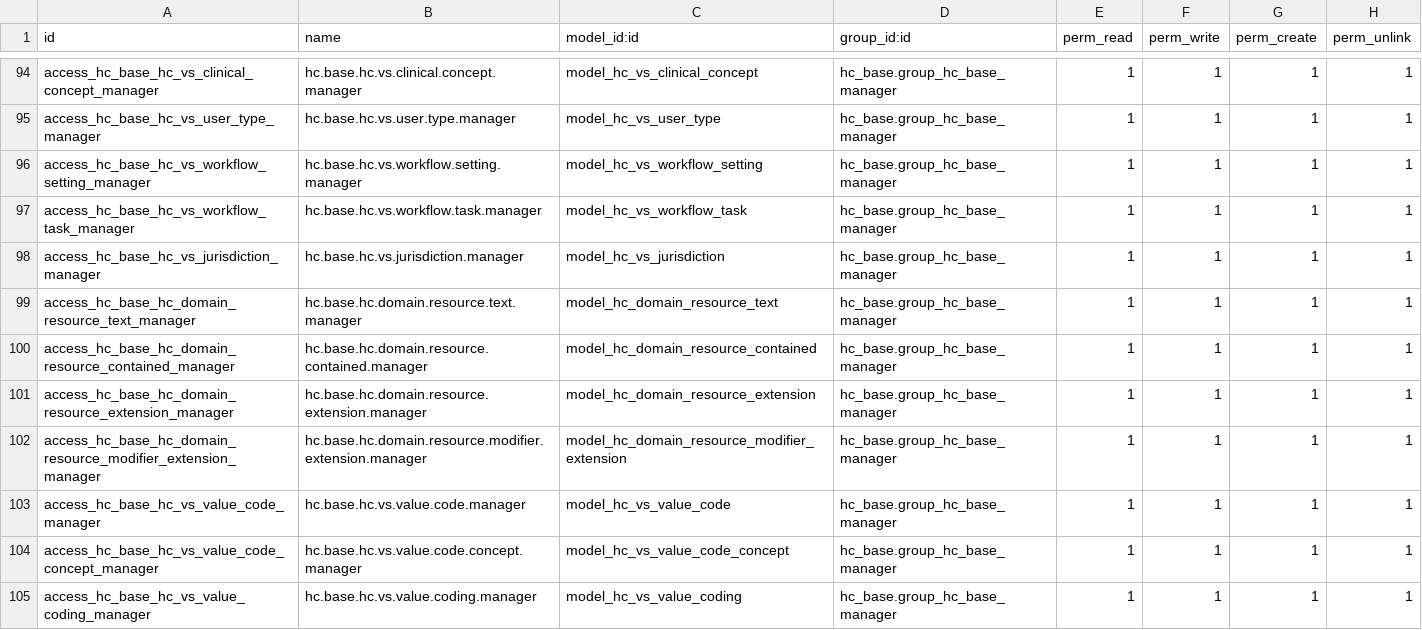
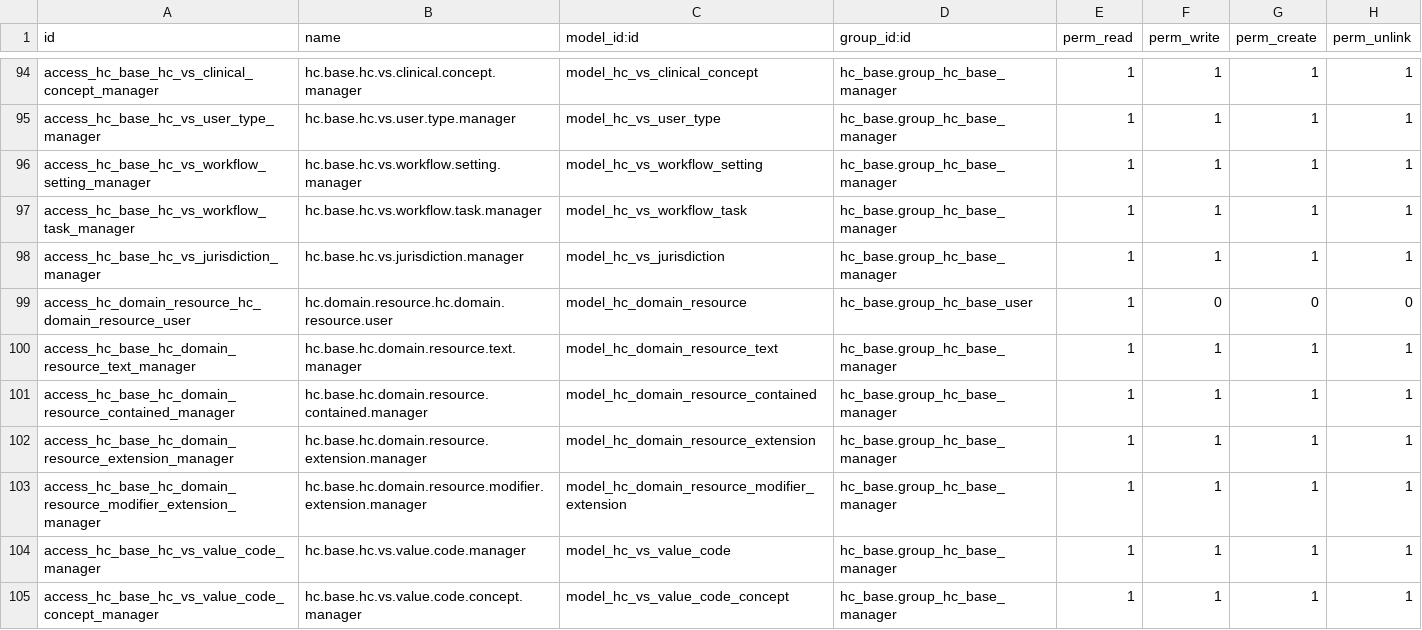
Before and after one commit to App247/odoo-fhir, a CSV file: addons/hc_base/security/ir.model.access.csv, drawn as a sheet; only a part is shown, gaps mark what is left out; the shorter side is filled out with more unchanged rows; the diff names each change by its address in the sheet, - before the commit and + after, or states it on an @@ line.

```diff
--- a/addons/hc_base/security/ir.model.access.csv
+++ b/addons/hc_base/security/ir.model.access.csv
+row 99: access_hc_domain_resource_hc_domain_resource_user | hc.domain.resource.hc.domain.resource.user | model_hc_domain_resource | hc_base.group_hc_base_user | 1 | 0 | 0 | 0
```
Also changed, not shown: addons/hc_example_scenario/security/ir.model.access.csv, 4 other files.
